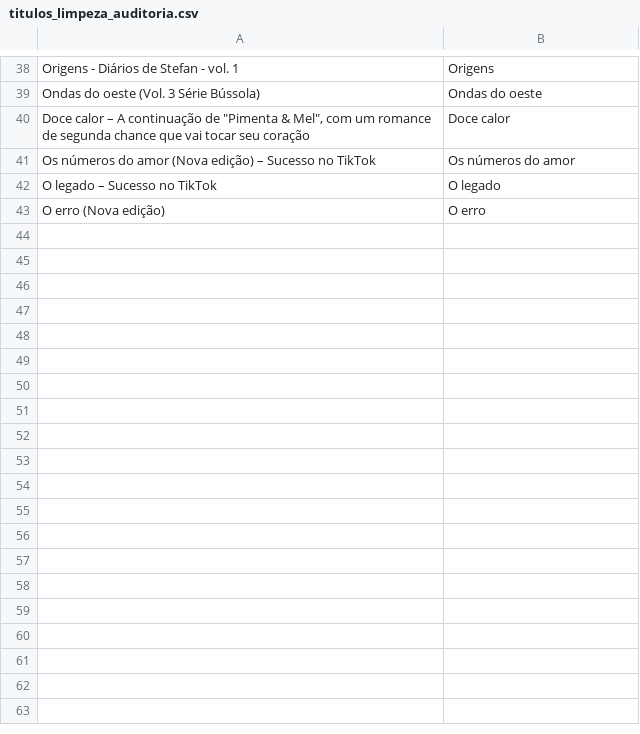
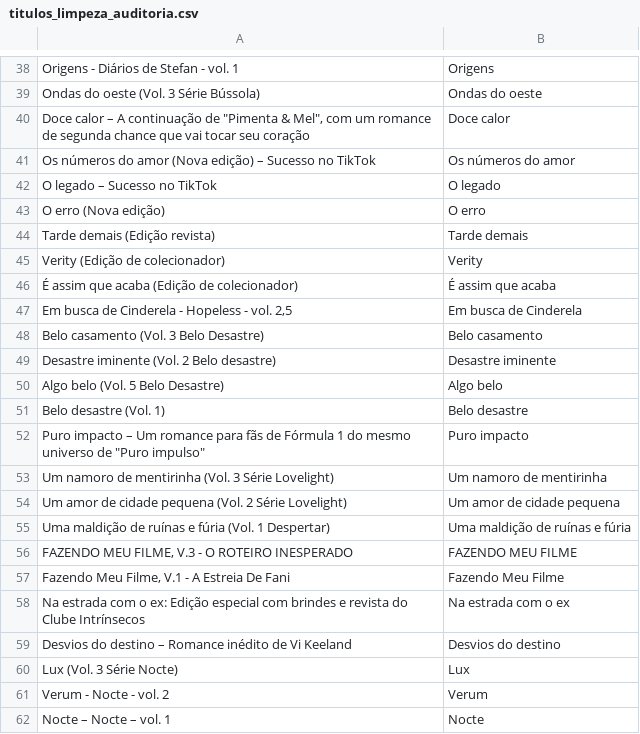
Before and after one commit to hellolima/mismatch-analysis, a CSV file: outputs/titulos_limpeza_auditoria.csv, drawn as a sheet; only a part is shown, gaps mark what is left out.

```diff
--- a/outputs/titulos_limpeza_auditoria.csv
+++ b/outputs/titulos_limpeza_auditoria.csv
@@ -43 +43,20 @@ O legado – Sucesso no TikTok,O legado
 O erro (Nova edição),O erro
+Tarde demais (Edição revista),Tarde demais
+Verity (Edição de colecionador),Verity
+É assim que acaba (Edição de colecionador),É assim que acaba
+"Em busca de Cinderela - Hopeless - vol. 2,5",Em busca de Cinderela
+Belo casamento (Vol. 3 Belo Desastre),Belo casamento
+Desastre iminente (Vol. 2 Belo desastre),Desastre iminente
+Algo belo (Vol. 5 Belo Desastre),Algo belo
+Belo desastre (Vol. 1),Belo desastre
+"Puro impacto – Um romance para fãs de Fórmula 1 do mesmo universo de ""Puro impulso""",Puro impacto
+Um namoro de mentirinha (Vol. 3 Série Lovelight),Um namoro de mentirinha
+Um amor de cidade pequena (Vol. 2 Série Lovelight),Um amor de cidade pequena
+Uma maldição de ruínas e fúria (Vol. 1 Despertar),Uma maldição de ruínas e fúria
+"FAZENDO MEU FILME, V.3 - O ROTEIRO INESPERADO",FAZENDO MEU FILME
+"Fazendo Meu Filme, V.1 - A Estreia De Fani",Fazendo Meu Filme
+Na estrada com o ex: Edição especial com brindes e revista do Clube Intrínsecos,Na estrada com o ex
+Desvios do destino – Romance inédito de Vi Keeland,Desvios do destino
+Lux (Vol. 3 Série Nocte),Lux
+Verum - Nocte - vol. 2,Verum
+Nocte – Nocte – vol. 1,Nocte
```
Also changed, not shown: outputs/cobertura_por_popularidade.csv, outputs/editoras_normalizacao_auditoria.csv, 19 other files.
